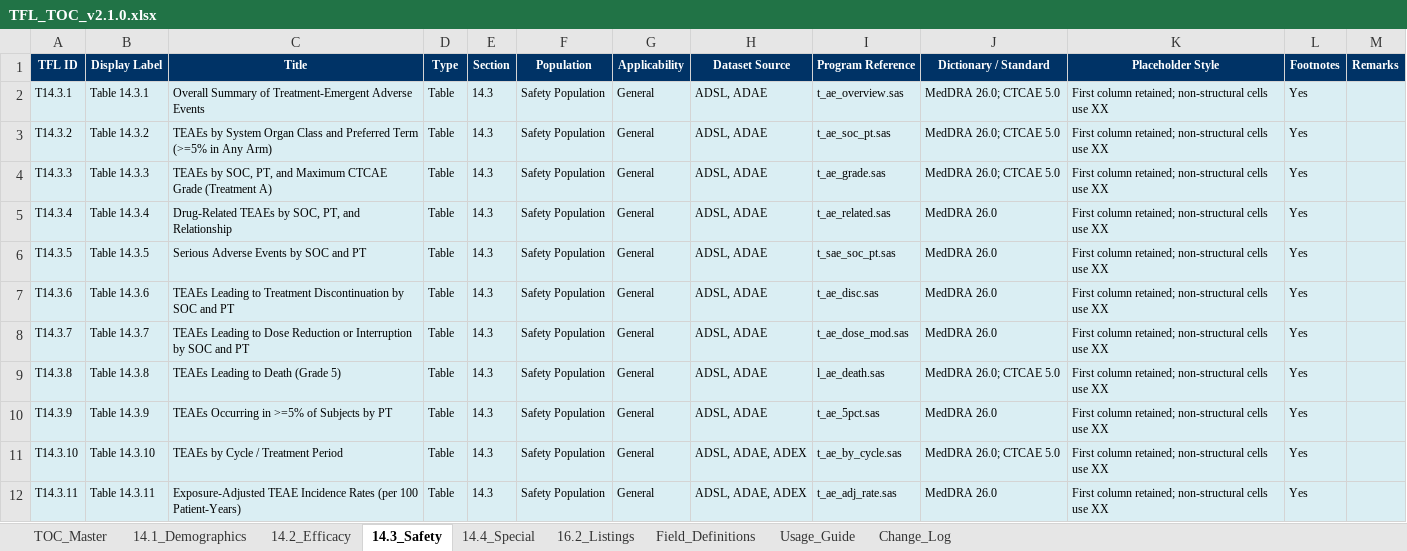
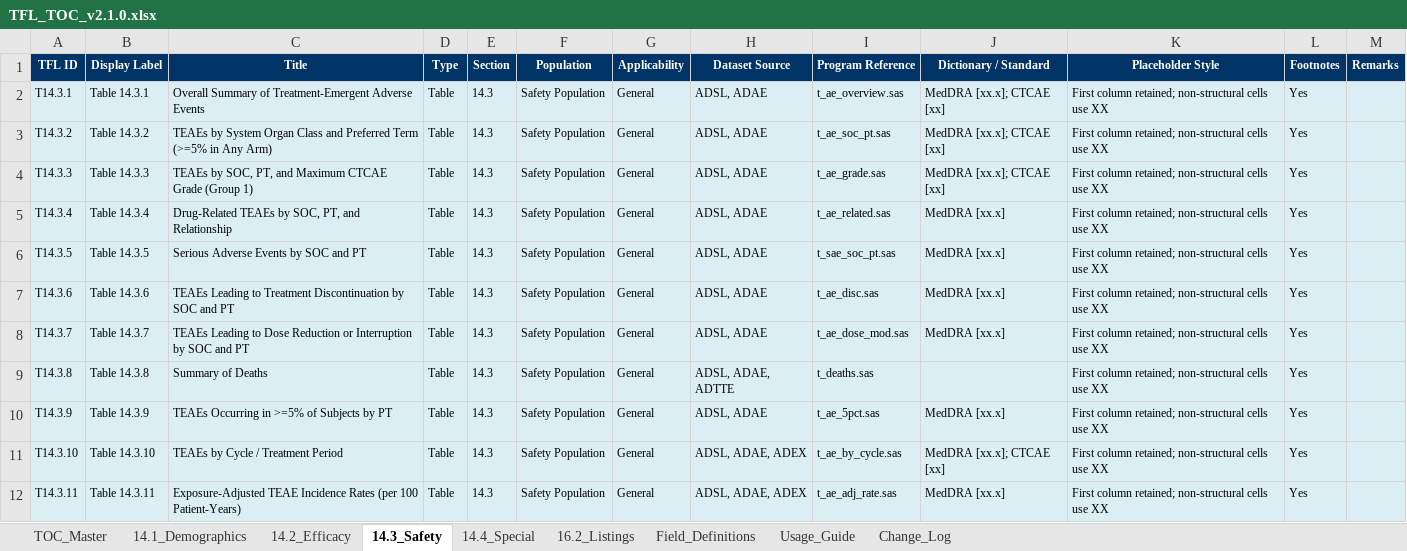
Before and after one commit to KhalidYin/TFL-shell, an Excel workbook: output/TFL_TOC_v2.1.0.xlsx, sheet 14.3_Safety, drawn as a sheet; only a part is shown; values as stored, in another font and other column widths than the file's, no borders; the diff covers the shown part only; the diff names each change by its address in the sheet, - before the commit and + after, or states it on an @@ line.

```diff
--- a/output/TFL_TOC_v2.1.0.xlsx (sheet 14.3_Safety)
+++ b/output/TFL_TOC_v2.1.0.xlsx (sheet 14.3_Safety)
-J2:J4 (Dictionary / Standard): MedDRA 26.0; CTCAE 5.0
+J2:J4 (Dictionary / Standard): MedDRA [xx.x]; CTCAE [xx]
-C4 (Title): …CTCAE Grade (Treatment A)
+C4 (Title): …CTCAE Grade (Group 1)
-J5:J8 (Dictionary / Standard): MedDRA 26.0
+J5:J8 (Dictionary / Standard): MedDRA [xx.x]
-C9 (Title): TEAEs Leading to Death (Grade 5)
+C9 (Title): Summary of Deaths
-H9 (Dataset Source): ADSL, ADAE
+H9 (Dataset Source): ADSL, ADAE, ADTTE
-I9 (Program Reference): l_ae_death.sas
+I9 (Program Reference): t_deaths.sas
-J9 (Dictionary / Standard): MedDRA 26.0; CTCAE 5.0
+J9 (Dictionary / Standard): (empty)
-J10 (Dictionary / Standard): MedDRA 26.0
+J10 (Dictionary / Standard): MedDRA [xx.x]
-J11 (Dictionary / Standard): MedDRA 26.0; CTCAE 5.0
+J11 (Dictionary / Standard): MedDRA [xx.x]; CTCAE [xx]
-J12 (Dictionary / Standard): MedDRA 26.0
+J12 (Dictionary / Standard): MedDRA [xx.x]
```
Also changed, not shown: 1 added row, 1 removed row and 40 edited cells elsewhere in this sheet, sheet TOC_Master, sheet 14.4_Special, sheet 16.2_Listings, sheet 14.2_Efficacy, sheet 14.1_Demographics, sheet Usage_Guide, 1 more sheet, 4 other files.
